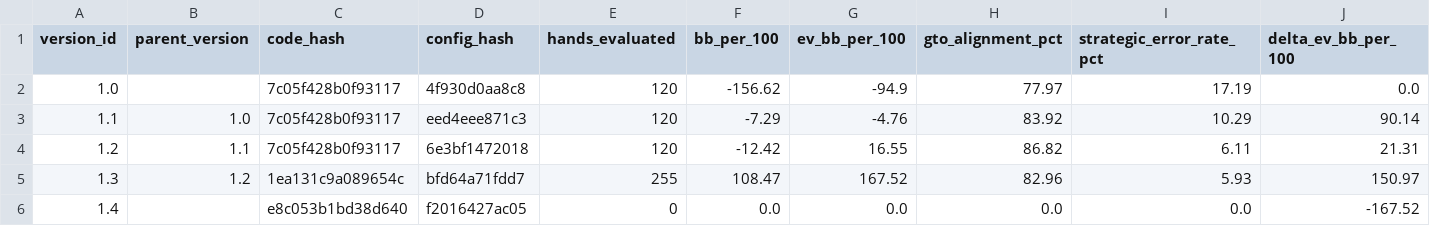
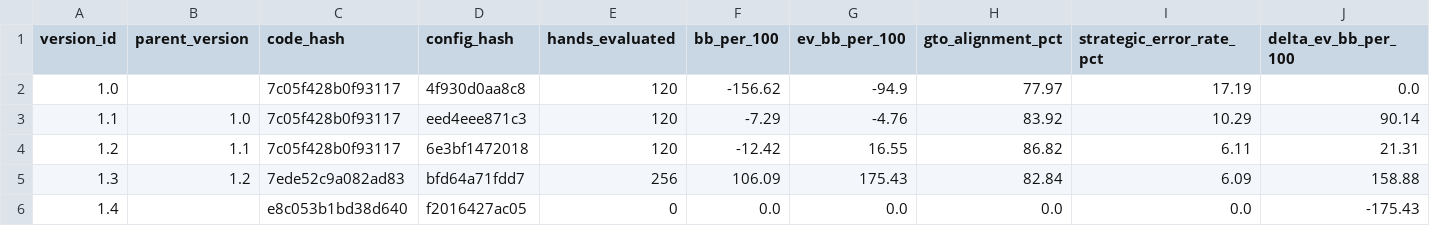
Before and after one commit to ikhode/jugador_autonomo, a CSV file: logs/exports/analytics_version_comparisons.csv, drawn as a sheet; only a part is shown; the diff names each change by its address in the sheet, - before the commit and + after, or states it on an @@ line.

```diff
--- a/logs/exports/analytics_version_comparisons.csv
+++ b/logs/exports/analytics_version_comparisons.csv
-C5 (code_hash): 1ea131c9a089654c
+C5 (code_hash): 7ede52c9a082ad83
-E5 (hands_evaluated): 255
+E5 (hands_evaluated): 256
-F5 (bb_per_100): 108.47
+F5 (bb_per_100): 106.09
-G5 (ev_bb_per_100): 167.52
+G5 (ev_bb_per_100): 175.43
-H5 (gto_alignment_pct): 82.96
+H5 (gto_alignment_pct): 82.84
-I5 (strategic_error_rate_pct): 5.93
+I5 (strategic_error_rate_pct): 6.09
-J5 (delta_ev_bb_per_100): 150.97
+J5 (delta_ev_bb_per_100): 158.88
-J6 (delta_ev_bb_per_100): -167.52
+J6 (delta_ev_bb_per_100): -175.43
```
Also changed, not shown: logs/exports/analytics_decisions.csv, logs/exports/analytics_hands.csv, 6 other files.
